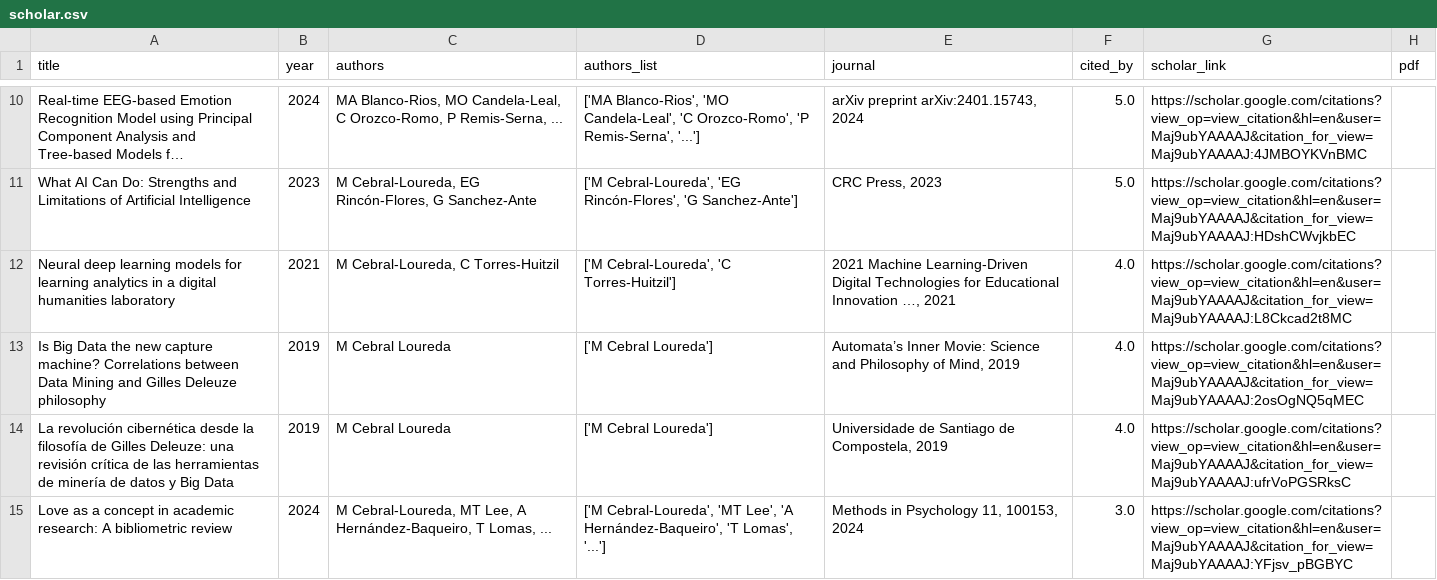
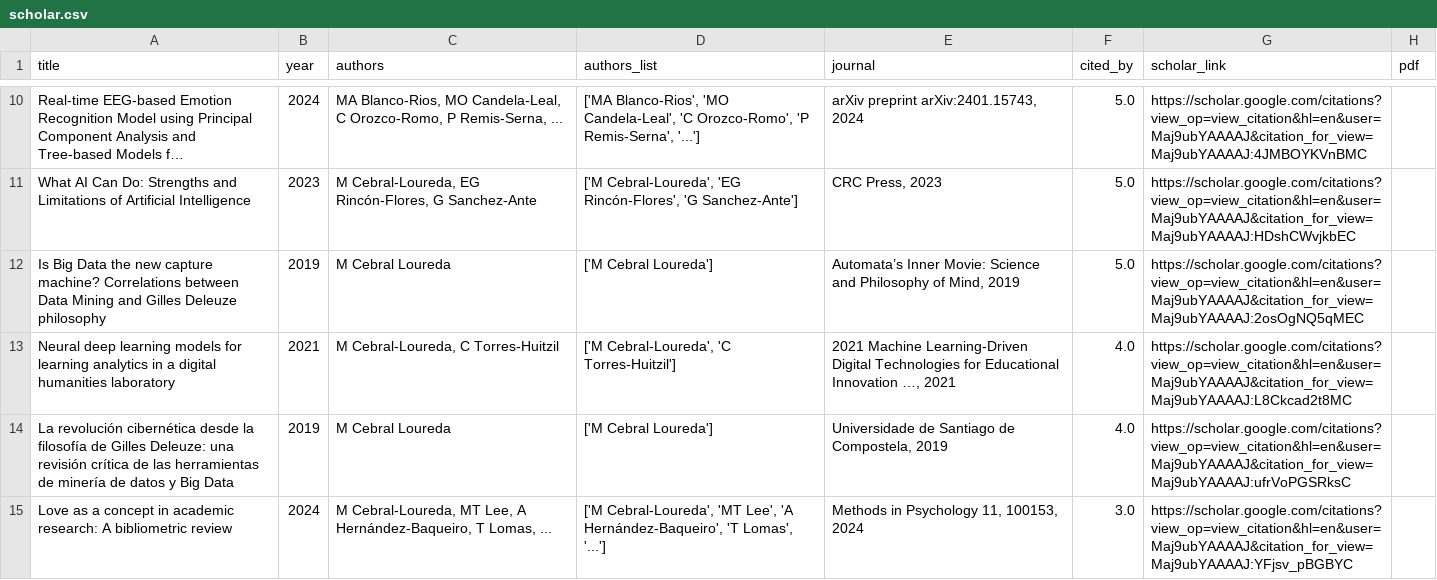
Before and after one commit to mancebral/personalWebsite, a CSV file: scholar.csv, drawn as a sheet; only a part is shown, gaps mark what is left out; long unchanged cells end in …; removed rows and columns are numbered as before the commit, all else as after; the diff names each change by its address in the sheet, - before the commit and + after, or states it on an @@ line.

```diff
--- a/scholar.csv
+++ b/scholar.csv
+row 12: Is Big Data the new capture machine? Correlations between Data Mining and Gilles Deleuze philosophy | 2019 | M Cebral Loureda | ['M Cebral Loureda'] | Automata’s Inner Movie: Science and Philosophy of Mind, 2019 | 5.0 | https://scholar.google.com/citations?view_op=view_citation&hl=en&user=Maj9ubYAAAAJ&citation_for_view=Maj9ubYAAAAJ:2osOgNQ5qMEC
-row 13: Is Big Data the new capture machine? Correlations between Data Mining and Gilles Deleuze philosophy | 2019 | M Cebral Loureda | ['M Cebral Loureda'] | Automata’s Inner Movie: Science and Philosophy of Mind, 2019 | 4.0 | https://scholar.google.com/citations?view_op=view_citation&hl=en&user=Maj9ubYAAAAJ&citation_for_view=Maj9ubYAAAAJ:2osOgNQ5qMEC
```
Also changed, not shown: scholar_profile.csv, 2 other files.
